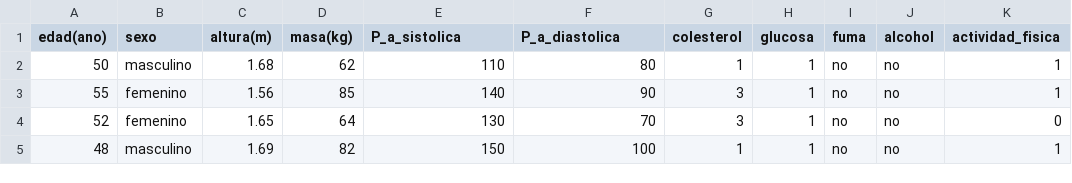
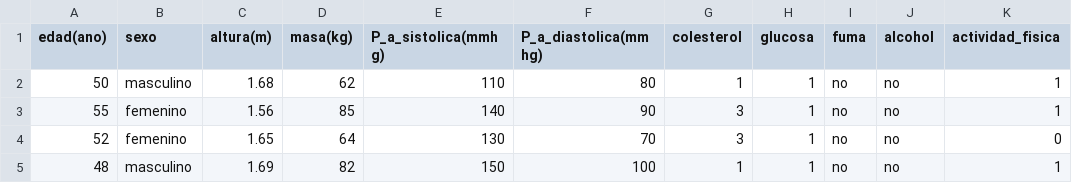
Before and after one commit to juancedenopa/Electiva, a CSV file: hipertension.csv, drawn as a sheet; only a part is shown; the diff names each change by its address in the sheet, - before the commit and + after, or states it on an @@ line.

Commit message:
Update hipertension.csv

```diff
--- a/hipertension.csv
+++ b/hipertension.csv
-E1: P_a_sistolica
+E1: P_a_sistolica(mmhg)
-F1: P_a_diastolica
+F1: P_a_diastolica(mmhg)
```
